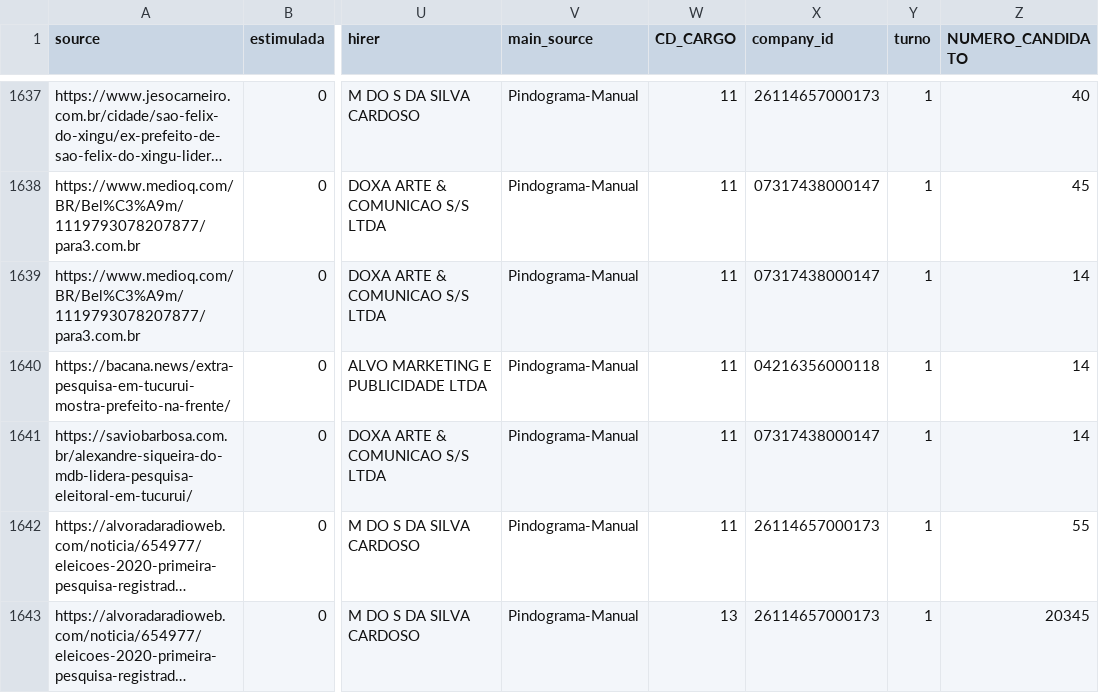
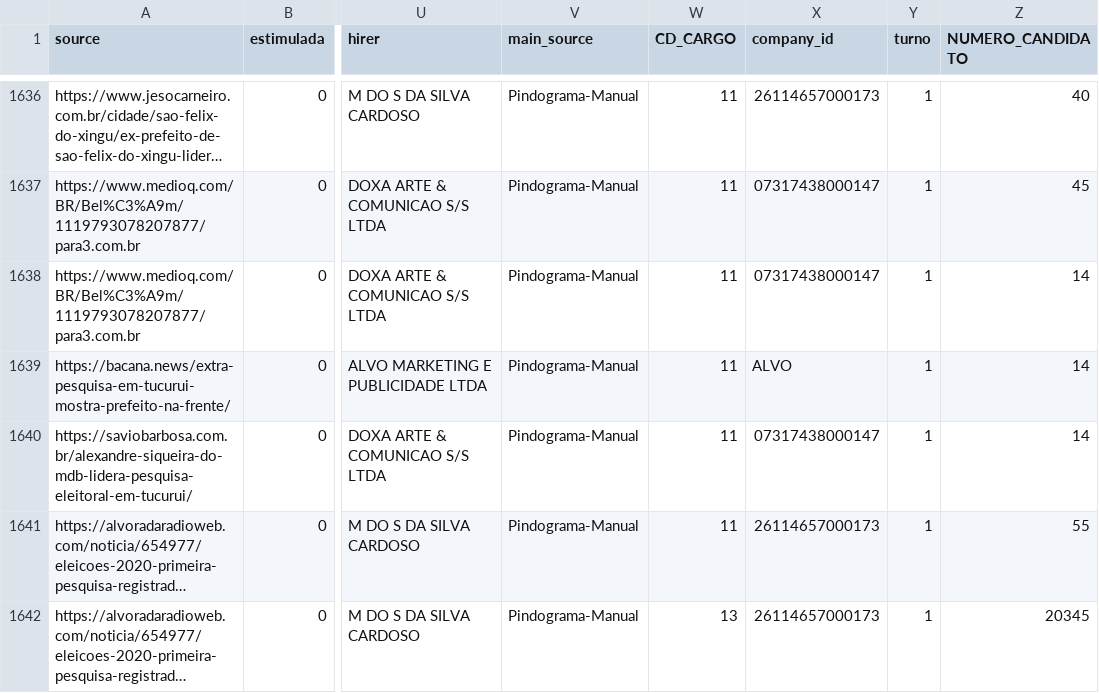
Before and after one commit to pindograma/agregador, a CSV file: agregador/data/early_polls_2020_2.csv, drawn as a sheet; only a part is shown, gaps mark what is left out; long unchanged cells end in …; addresses are those after the commit; the diff covers the shown part only; the diff names each change by its address in the sheet, - before the commit and + after, or states it on an @@ line.

```diff
--- a/agregador/data/early_polls_2020_2.csv
+++ b/agregador/data/early_polls_2020_2.csv
-X1639 (company_id): 04216356000118
+X1639 (company_id): ALVO
```
Also changed, not shown: 1 removed row and 8 edited cells elsewhere in this file, 2 other files.
